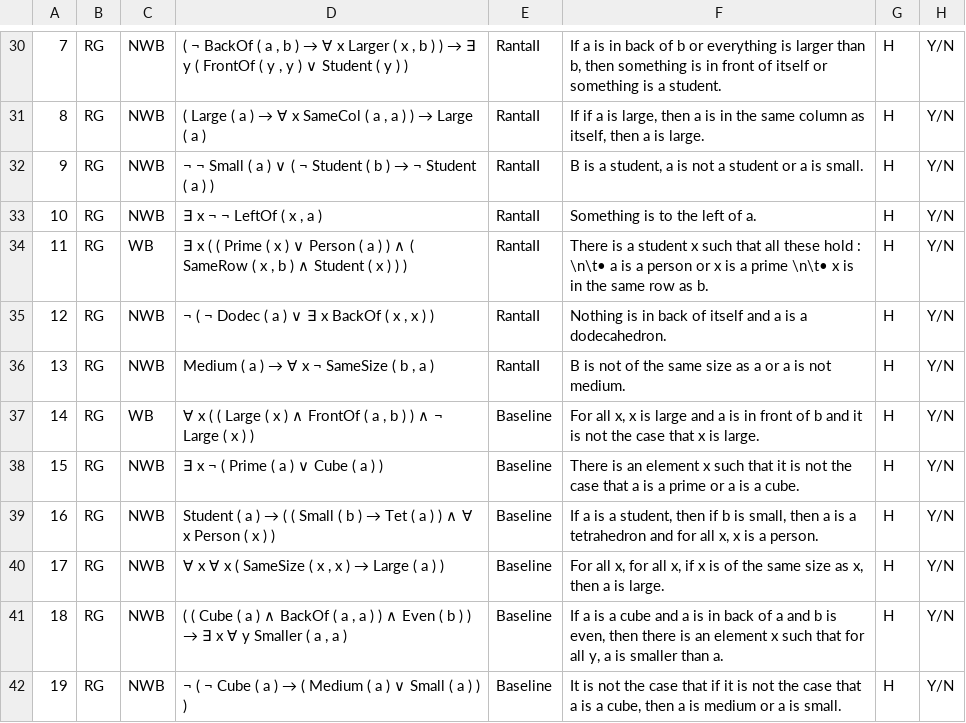
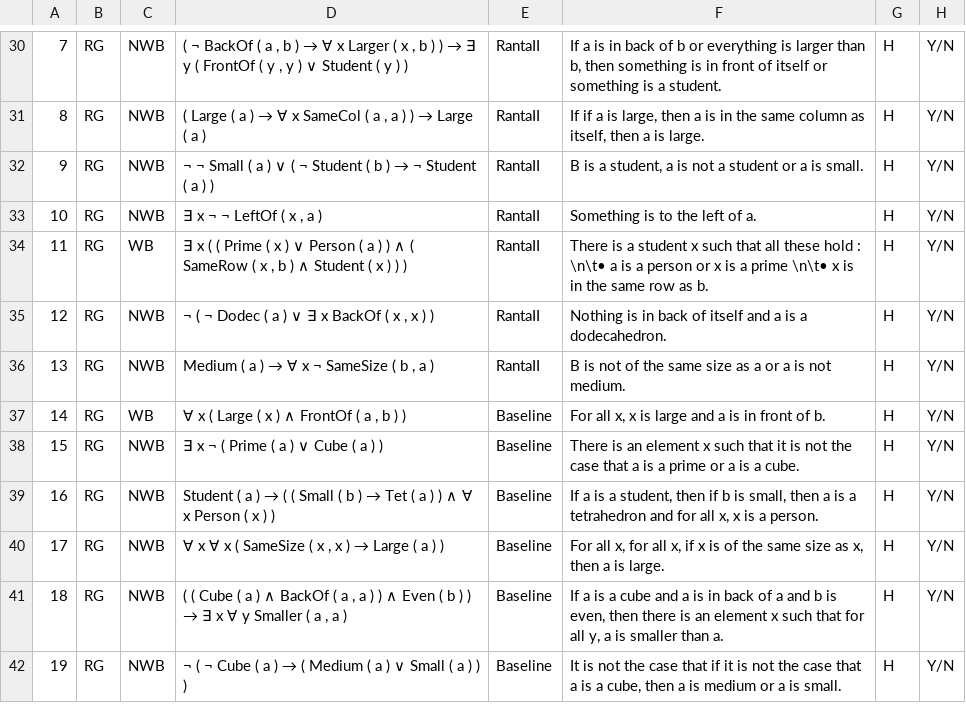
Before and after one commit to ElzevanderWerf/LoLa, a CSV file: exp2/materials/experimental_items/nli-items2.csv, drawn as a sheet; only a part is shown, gaps mark what is left out.

```diff
--- a/exp2/materials/experimental_items/nli-items2.csv
+++ b/exp2/materials/experimental_items/nli-items2.csv
@@ -36,3 +36,3 @@
 13,RG,NWB,"Medium ( a ) → ∀ x ¬ SameSize ( b , a )",RantaII,B is not of the same size as a or a is not medium.,H,Y/N
-14,RG,WB,"∀ x ( ( Large ( x ) ∧ FrontOf ( a , b ) ) ∧ ¬ Large ( x ) )",Baseline,"For all x, x is large and a is in front of b and it is not the case that x is large.",H,Y/N
+14,RG,WB,"∀ x ( Large ( x ) ∧ FrontOf ( a , b ) )",Baseline,"For all x, x is large and a is in front of b.",H,Y/N
 15,RG,NWB,∃ x ¬ ( Prime ( a ) ∨ Cube ( a ) ),Baseline,There is an element x such that it is not the case that a is a prime or a is a cube.,H,Y/N
```
Also changed, not shown: exp2/materials/experimental_items/nli-items1.csv, exp2/materials/experimental_items/nli-items123.csv, 1 other file.
